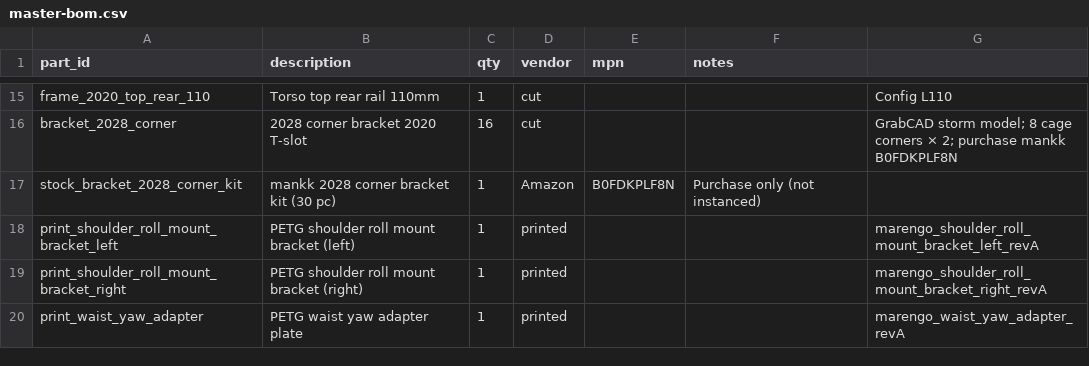
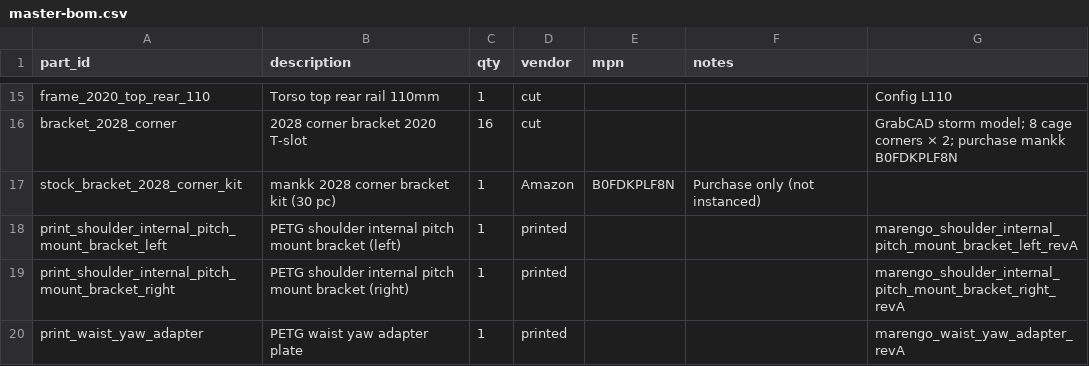
Before and after one commit to jaylamping/marengo, a CSV file: hardware/bom/master-bom.csv, drawn as a sheet; only a part is shown, gaps mark what is left out.

Commit message:
master-bom updates/ and cleaning up shoulder joints this eveniing

```diff
--- a/hardware/bom/master-bom.csv
+++ b/hardware/bom/master-bom.csv
@@ -17,4 +17,4 @@ bracket_2028_corner,2028 corner bracket 2020 T-slot,16,cut,,,GrabCAD storm model
 stock_bracket_2028_corner_kit,mankk 2028 corner bracket kit (30 pc),1,Amazon,B0FDKPLF8N,Purchase only (not instanced)
-print_shoulder_roll_mount_bracket_left,PETG shoulder roll mount bracket (left),1,printed,,,marengo_shoulder_roll_mount_bracket_left_revA
-print_shoulder_roll_mount_bracket_right,PETG shoulder roll mount bracket (right),1,printed,,,marengo_shoulder_roll_mount_bracket_right_revA
+print_shoulder_internal_pitch_mount_bracket_left,PETG shoulder internal pitch mount bracket (left),1,printed,,,marengo_shoulder_internal_pitch_mount_bracket_left_revA
+print_shoulder_internal_pitch_mount_bracket_right,PETG shoulder internal pitch mount bracket (right),1,printed,,,marengo_shoulder_internal_pitch_mount_bracket_right_revA
 print_waist_yaw_adapter,PETG waist yaw adapter plate,1,printed,,,marengo_waist_yaw_adapter_revA
```
Also changed, not shown: 14 other files.
